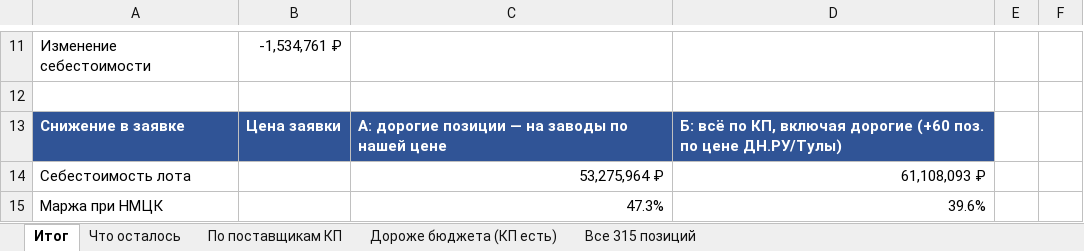
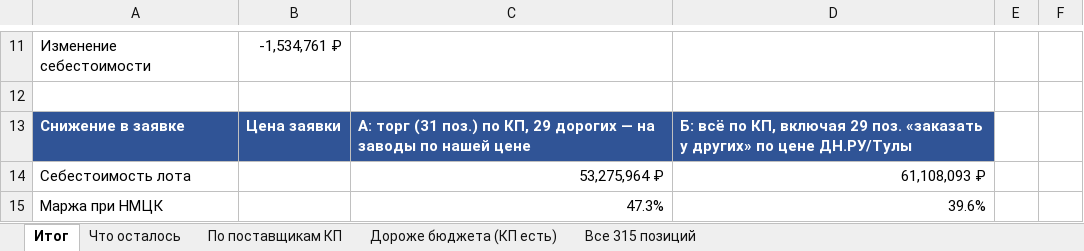
Before and after one commit to arorlov93/Tender-RUS-, an Excel workbook: KAMCHATKA_ITOG_2910.xlsx, sheet Итог, drawn as a sheet; only a part is shown, gaps mark what is left out; values as stored, in another font and other column widths than the file's, no borders; the diff names each change by its address in the sheet, - before the commit and + after, or states it on an @@ line.

```diff
--- a/KAMCHATKA_ITOG_2910.xlsx (sheet Итог)
+++ b/KAMCHATKA_ITOG_2910.xlsx (sheet Итог)
-C13: А: дорогие позиции — на…
+C13: А: торг (31 поз.) по КП, 29 дорогих — на…
-D13: …КП, включая дорогие (+60 поз. по цене ДН.РУ/Тулы)
+D13: …КП, включая 29 поз. «заказать у других» по цене ДН.РУ/Тулы
```
Also changed, not shown: 1 other file.
